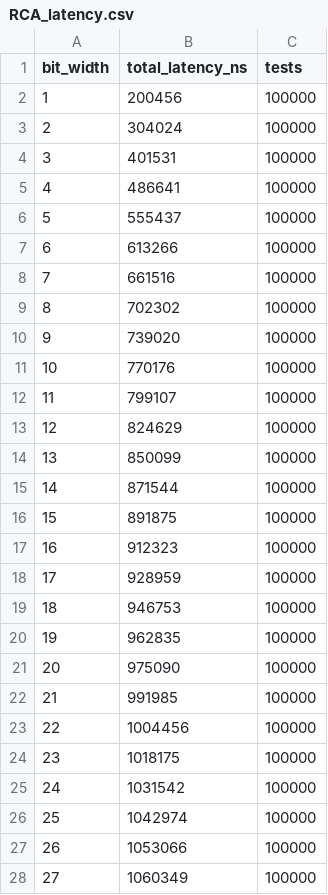
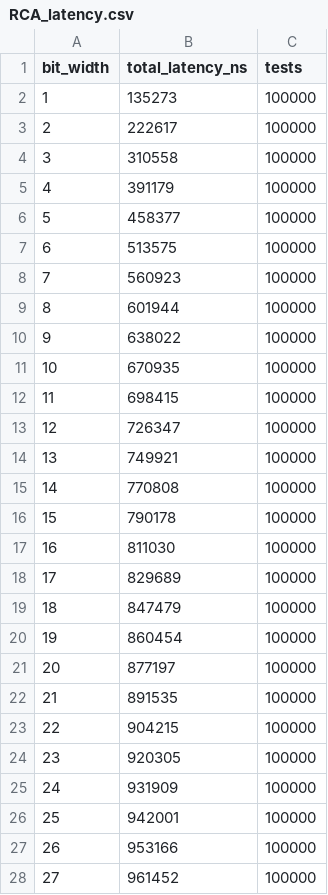
Before and after one commit to ALN006/dynamic_adder_2025, a CSV file: data/RCA_latency.csv, drawn as a sheet; only a part is shown; the diff covers the shown part only.

```diff
--- a/data/RCA_latency.csv
+++ b/data/RCA_latency.csv
@@ -1,28 +1,28 @@
 bit_width,total_latency_ns,tests
-1,200456,100000
-2,304024,100000
-3,401531,100000
-4,486641,100000
-5,555437,100000
-6,613266,100000
-7,661516,100000
-8,702302,100000
-9,739020,100000
-10,770176,100000
-11,799107,100000
-12,824629,100000
-13,850099,100000
-14,871544,100000
-15,891875,100000
-16,912323,100000
-17,928959,100000
-18,946753,100000
-19,962835,100000
-20,975090,100000
-21,991985,100000
-22,1004456,100000
-23,1018175,100000
-24,1031542,100000
-25,1042974,100000
-26,1053066,100000
-27,1060349,100000
+1,135273,100000
+2,222617,100000
+3,310558,100000
+4,391179,100000
+5,458377,100000
+6,513575,100000
+7,560923,100000
+8,601944,100000
+9,638022,100000
+10,670935,100000
+11,698415,100000
+12,726347,100000
+13,749921,100000
+14,770808,100000
+15,790178,100000
+16,811030,100000
+17,829689,100000
+18,847479,100000
+19,860454,100000
+20,877197,100000
+21,891535,100000
+22,904215,100000
+23,920305,100000
+24,931909,100000
+25,942001,100000
+26,953166,100000
+27,961452,100000
```
Also changed, not shown: 5 edited cells elsewhere in this file, data/DRCA_latency.csv, 10 other files.
